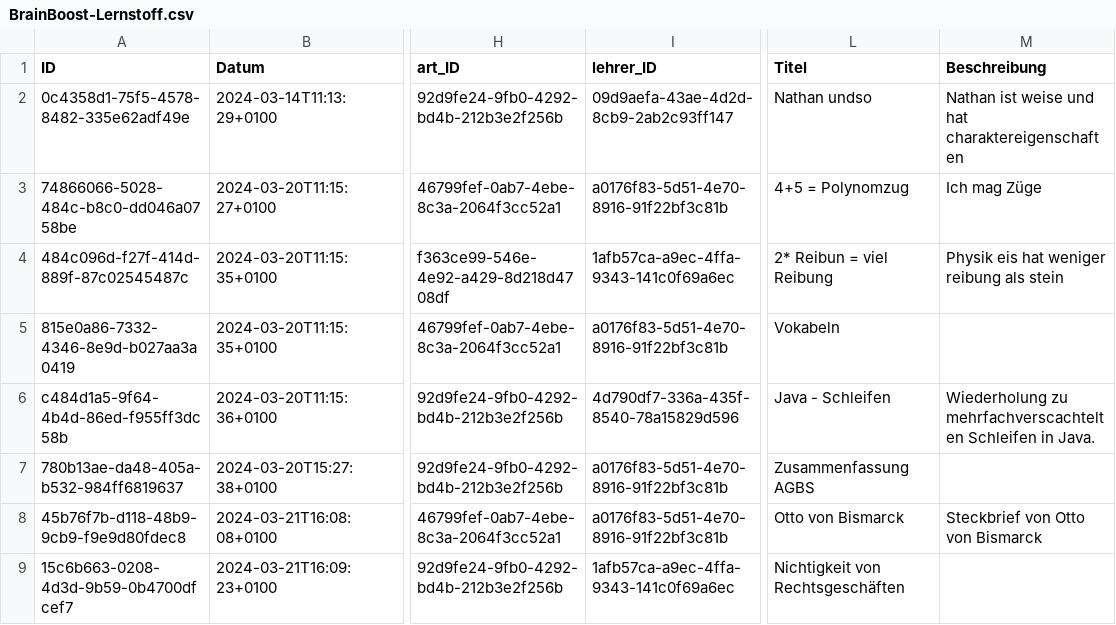
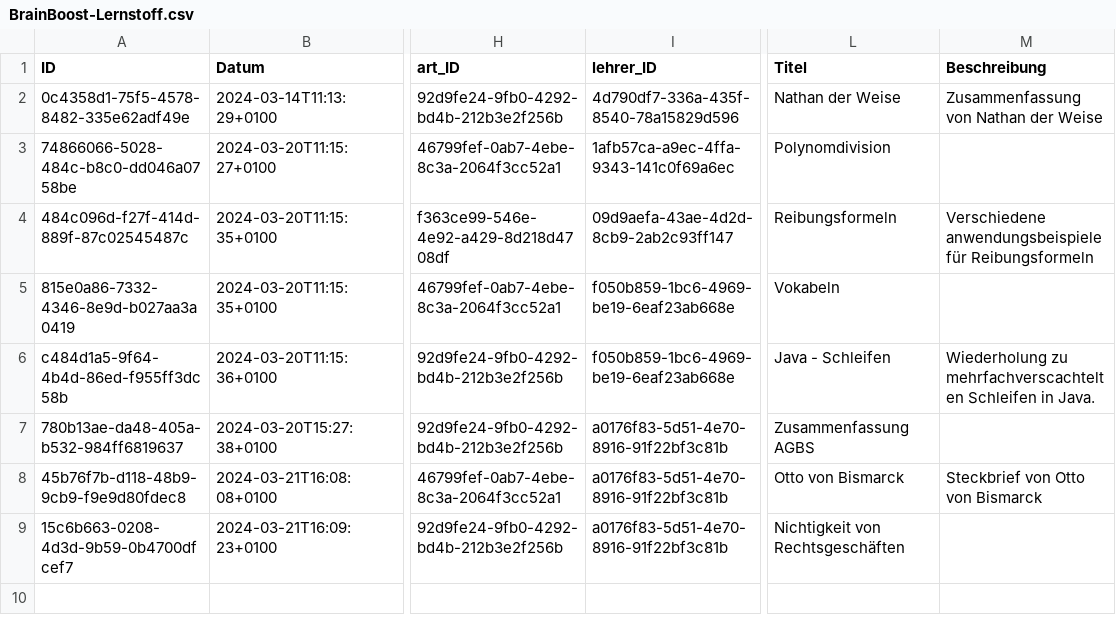
Before and after one commit to johannes-kolbe/BOGYHSS202403, a CSV file: db/data/BrainBoost-Lernstoff.csv, drawn as a sheet; only a part is shown, gaps mark what is left out; the diff names each change by its address in the sheet, - before the commit and + after, or states it on an @@ line.

Commit message:
fix: sampledata lehrer - Lernstoff

```diff
--- a/db/data/BrainBoost-Lernstoff.csv
+++ b/db/data/BrainBoost-Lernstoff.csv
-I2 (lehrer_ID): 09d9aefa-43ae-4d2d-8cb9-2ab2c93ff147
+I2 (lehrer_ID): 4d790df7-336a-435f-8540-78a15829d596
-L2 (Titel): Nathan undso
+L2 (Titel): Nathan der Weise
-M2 (Beschreibung): Nathan ist weise und hat charaktereigenschaften
+M2 (Beschreibung): Zusammenfassung von Nathan der Weise
-I3 (lehrer_ID): a0176f83-5d51-4e70-8916-91f22bf3c81b
+I3 (lehrer_ID): 1afb57ca-a9ec-4ffa-9343-141c0f69a6ec
-L3 (Titel): 4+5 = Polynomzug
+L3 (Titel): Polynomdivision
-M3 (Beschreibung): Ich mag Züge
+M3 (Beschreibung): (empty)
-I4 (lehrer_ID): 1afb57ca-a9ec-4ffa-9343-141c0f69a6ec
+I4 (lehrer_ID): 09d9aefa-43ae-4d2d-8cb9-2ab2c93ff147
-L4 (Titel): 2* Reibun = viel Reibung
+L4 (Titel): Reibungsformeln
-M4 (Beschreibung): Physik eis hat weniger reibung als stein
+M4 (Beschreibung): Verschiedene anwendungsbeispiele für Reibungsformeln
-I5 (lehrer_ID): a0176f83-5d51-4e70-8916-91f22bf3c81b
+I5 (lehrer_ID): f050b859-1bc6-4969-be19-6eaf23ab668e
-I6 (lehrer_ID): 4d790df7-336a-435f-8540-78a15829d596
+I6 (lehrer_ID): f050b859-1bc6-4969-be19-6eaf23ab668e
-I9 (lehrer_ID): 1afb57ca-a9ec-4ffa-9343-141c0f69a6ec
+I9 (lehrer_ID): a0176f83-5d51-4e70-8916-91f22bf3c81b
```
